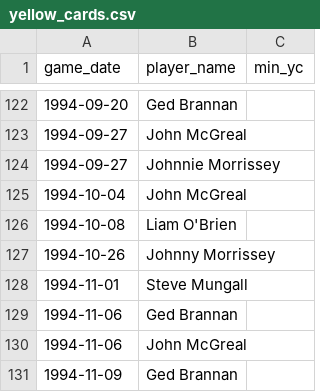
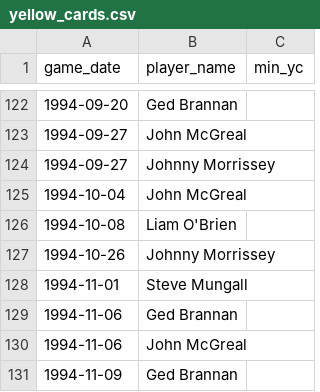
Before and after one commit to petebrown/data-updater, a CSV file: data/yellow_cards.csv, drawn as a sheet; only a part is shown, gaps mark what is left out.

Commit message:
fixed name error

```diff
--- a/data/yellow_cards.csv
+++ b/data/yellow_cards.csv
@@ -123,3 +123,3 @@ game_date,player_name,min_yc
 1994-09-27,John McGreal,
-1994-09-27,Johnnie Morrissey,
+1994-09-27,Johnny Morrissey,
 1994-10-04,John McGreal,
```
